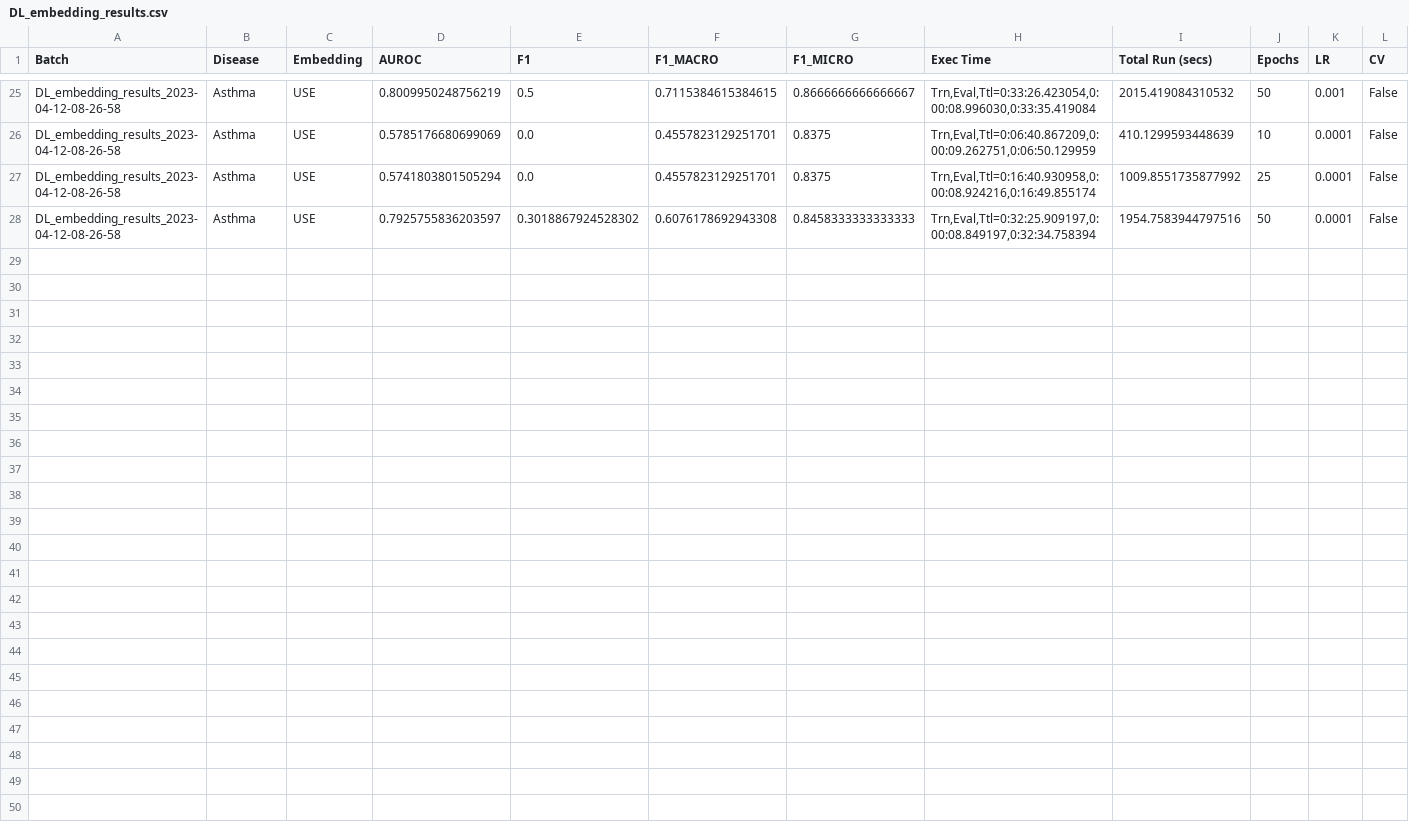
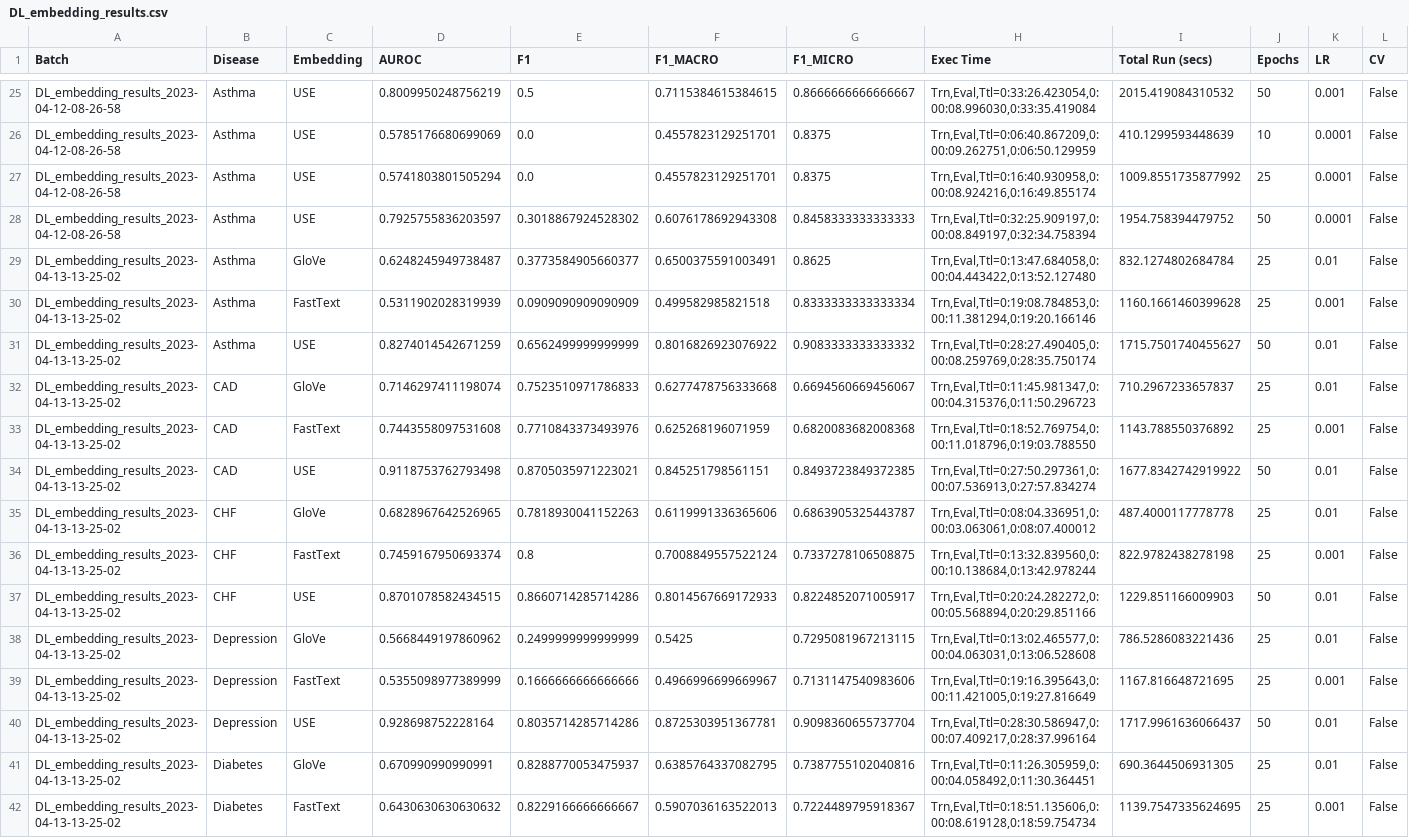
Before and after one commit to chriskabat63/CS598FinalProject, a CSV file: results/DL_embedding_results.csv, drawn as a sheet; only a part is shown, gaps mark what is left out.

```diff
--- a/results/DL_embedding_results.csv
+++ b/results/DL_embedding_results.csv
@@ -27,2 +27,16 @@ DL_embedding_results_2023-04-12-08-26-58,Asthma,USE,0.5785176680699069,0.0,0.455
 DL_embedding_results_2023-04-12-08-26-58,Asthma,USE,0.5741803801505294,0.0,0.4557823129251701,0.8375,"Trn,Eval,Ttl=0:16:40.930958,0:00:08.924216,0:16:49.855174",1009.8551735877992,25,0.0001,False
-DL_embedding_results_2023-04-12-08-26-58,Asthma,USE,0.7925755836203597,0.3018867924528302,0.6076178692943308,0.8458333333333333,"Trn,Eval,Ttl=0:32:25.909197,0:00:08.849197,0:32:34.758394",1954.7583944797516,50,0.0001,False
+DL_embedding_results_2023-04-12-08-26-58,Asthma,USE,0.7925755836203597,0.3018867924528302,0.6076178692943308,0.8458333333333333,"Trn,Eval,Ttl=0:32:25.909197,0:00:08.849197,0:32:34.758394",1954.758394479752,50,0.0001,False
+DL_embedding_results_2023-04-13-13-25-02,Asthma,GloVe,0.6248245949738487,0.3773584905660377,0.6500375591003491,0.8625,"Trn,Eval,Ttl=0:13:47.684058,0:00:04.443422,0:13:52.127480",832.1274802684784,25,0.01,False
+DL_embedding_results_2023-04-13-13-25-02,Asthma,FastText,0.5311902028319939,0.0909090909090909,0.499582985821518,0.8333333333333334,"Trn,Eval,Ttl=0:19:08.784853,0:00:11.381294,0:19:20.166146",1160.1661460399628,25,0.001,False
+DL_embedding_results_2023-04-13-13-25-02,Asthma,USE,0.8274014542671259,0.6562499999999999,0.8016826923076922,0.9083333333333332,"Trn,Eval,Ttl=0:28:27.490405,0:00:08.259769,0:28:35.750174",1715.7501740455627,50,0.01,False
+DL_embedding_results_2023-04-13-13-25-02,CAD,GloVe,0.7146297411198074,0.7523510971786833,0.6277478756333668,0.6694560669456067,"Trn,Eval,Ttl=0:11:45.981347,0:00:04.315376,0:11:50.296723",710.2967233657837,25,0.01,False
+DL_embedding_results_2023-04-13-13-25-02,CAD,FastText,0.7443558097531608,0.7710843373493976,0.625268196071959,0.6820083682008368,"Trn,Eval,Ttl=0:18:52.769754,0:00:11.018796,0:19:03.788550",1143.788550376892,25,0.001,False
+DL_embedding_results_2023-04-13-13-25-02,CAD,USE,0.9118753762793498,0.8705035971223021,0.845251798561151,0.8493723849372385,"Trn,Eval,Ttl=0:27:50.297361,0:00:07.536913,0:27:57.834274",1677.8342742919922,50,0.01,False
+DL_embedding_results_2023-04-13-13-25-02,CHF,GloVe,0.6828967642526965,0.7818930041152263,0.6119991336365606,0.6863905325443787,"Trn,Eval,Ttl=0:08:04.336951,0:00:03.063061,0:08:07.400012",487.4000117778778,25,0.01,False
+DL_embedding_results_2023-04-13-13-25-02,CHF,FastText,0.7459167950693374,0.8,0.7008849557522124,0.7337278106508875,"Trn,Eval,Ttl=0:13:32.839560,0:00:10.138684,0:13:42.978244",822.9782438278198,25,0.001,False
+DL_embedding_results_2023-04-13-13-25-02,CHF,USE,0.8701078582434515,0.8660714285714286,0.8014567669172933,0.8224852071005917,"Trn,Eval,Ttl=0:20:24.282272,0:00:05.568894,0:20:29.851166",1229.851166009903,50,0.01,False
+DL_embedding_results_2023-04-13-13-25-02,Depression,GloVe,0.5668449197860962,0.2499999999999999,0.5425,0.7295081967213115,"Trn,Eval,Ttl=0:13:02.465577,0:00:04.063031,0:13:06.528608",786.5286083221436,25,0.01,False
+DL_embedding_results_2023-04-13-13-25-02,Depression,FastText,0.5355098977389999,0.1666666666666666,0.4966996699669967,0.7131147540983606,"Trn,Eval,Ttl=0:19:16.395643,0:00:11.421005,0:19:27.816649",1167.816648721695,25,0.001,False
+DL_embedding_results_2023-04-13-13-25-02,Depression,USE,0.928698752228164,0.8035714285714286,0.8725303951367781,0.9098360655737704,"Trn,Eval,Ttl=0:28:30.586947,0:00:07.409217,0:28:37.996164",1717.9961636066437,50,0.01,False
+DL_embedding_results_2023-04-13-13-25-02,Diabetes,GloVe,0.670990990990991,0.8288770053475937,0.6385764337082795,0.7387755102040816,"Trn,Eval,Ttl=0:11:26.305959,0:00:04.058492,0:11:30.364451",690.3644506931305,25,0.01,False
+DL_embedding_results_2023-04-13-13-25-02,Diabetes,FastText,0.6430630630630632,0.8229166666666667,0.5907036163522013,0.7224489795918367,"Trn,Eval,Ttl=0:18:51.135606,0:00:08.619128,0:18:59.754734",1139.7547335624695,25,0.001,False
```
Also changed, not shown: 4 other files.
